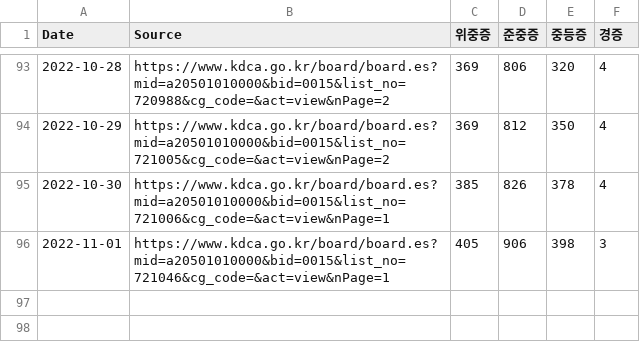
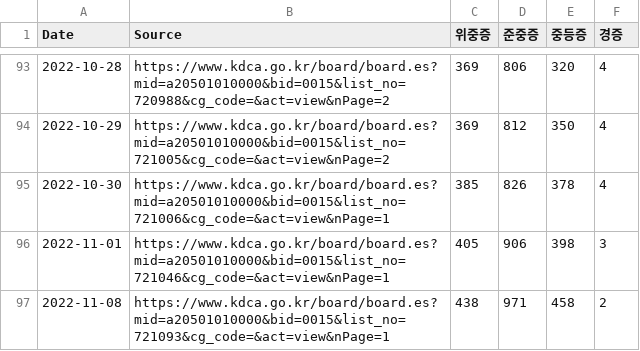
Before and after one commit to WWolf/korea-covid19-hosp-data, a CSV file: beds.csv, drawn as a sheet; only a part is shown, gaps mark what is left out.

Commit message:
Update beds.csv
Now weekly report.

```diff
--- a/beds.csv
+++ b/beds.csv
@@ -96 +96,2 @@ Date,Source,위중증,준중증,중등증,경증
 2022-11-01,https://www.kdca.go.kr/board/board.es?mid=a20501010000&bid=0015&list_no=721046&cg_code=&act=view&nPage=1,405,906,398,3
+2022-11-08,https://www.kdca.go.kr/board/board.es?mid=a20501010000&bid=0015&list_no=721093&cg_code=&act=view&nPage=1,438,971,458,2
```
